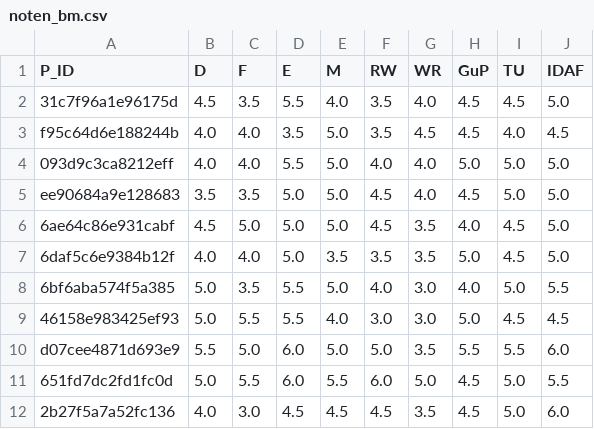
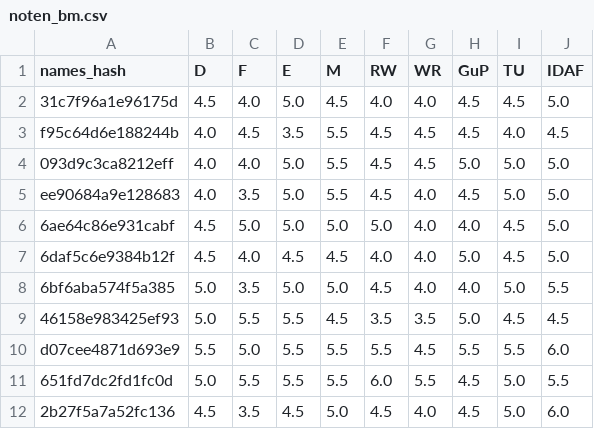
Before and after one commit to Jacques-Mock-Schindler/impactofct, a CSV file: docs/data/noten_bm.csv, drawn as a sheet; only a part is shown; the diff covers the shown part only.

Commit message:
Aktualisiere die Notenliste BMS
Es sind jetzt konsisten alle Noten aller Klassen in der BMS die Zeugnisnoten.

```diff
--- a/docs/data/noten_bm.csv
+++ b/docs/data/noten_bm.csv
@@ -1,12 +1,12 @@
-P_ID;D;F;E;M;RW;WR;GuP;TU;IDAF
-31c7f96a1e96175d;4.5;3.5;5.5;4.0;3.5;4.0;4.5;4.5;5.0
-f95c64d6e188244b;4.0;4.0;3.5;5.0;3.5;4.5;4.5;4.0;4.5
-093d9c3ca8212eff;4.0;4.0;5.5;5.0;4.0;4.0;5.0;5.0;5.0
-ee90684a9e128683;3.5;3.5;5.0;5.0;4.5;4.0;4.5;5.0;5.0
-6ae64c86e931cabf;4.5;5.0;5.0;5.0;4.5;3.5;4.0;4.5;5.0
-6daf5c6e9384b12f;4.0;4.0;5.0;3.5;3.5;3.5;5.0;4.5;5.0
-6bf6aba574f5a385;5.0;3.5;5.5;5.0;4.0;3.0;4.0;5.0;5.5
-46158e983425ef93;5.0;5.5;5.5;4.0;3.0;3.0;5.0;4.5;4.5
-d07cee4871d693e9;5.5;5.0;6.0;5.0;5.0;3.5;5.5;5.5;6.0
-651fd7dc2fd1fc0d;5.0;5.5;6.0;5.5;6.0;5.0;4.5;5.0;5.5
-2b27f5a7a52fc136;4.0;3.0;4.5;4.5;4.5;3.5;4.5;5.0;6.0
+names_hash;D;F;E;M;RW;WR;GuP;TU;IDAF
+31c7f96a1e96175d;4.5;4.0;5.0;4.5;4.0;4.0;4.5;4.5;5.0
+f95c64d6e188244b;4.0;4.5;3.5;5.5;4.5;4.5;4.5;4.0;4.5
+093d9c3ca8212eff;4.0;4.0;5.0;5.5;4.5;4.5;5.0;5.0;5.0
+ee90684a9e128683;4.0;3.5;5.0;5.5;4.5;4.0;4.5;5.0;5.0
+6ae64c86e931cabf;4.5;5.0;5.0;5.0;5.0;4.0;4.0;4.5;5.0
+6daf5c6e9384b12f;4.5;4.0;4.5;4.5;4.0;4.0;5.0;4.5;5.0
+6bf6aba574f5a385;5.0;3.5;5.0;5.0;4.5;4.0;4.0;5.0;5.5
+46158e983425ef93;5.0;5.5;5.5;4.5;3.5;3.5;5.0;4.5;4.5
+d07cee4871d693e9;5.5;5.0;5.5;5.5;5.5;4.5;5.5;5.5;6.0
+651fd7dc2fd1fc0d;5.0;5.5;5.5;5.5;6.0;5.5;4.5;5.0;5.5
+2b27f5a7a52fc136;4.5;3.5;4.5;5.0;4.5;4.0;4.5;5.0;6.0
```
Also changed, not shown: 150 edited cells elsewhere in this file.
